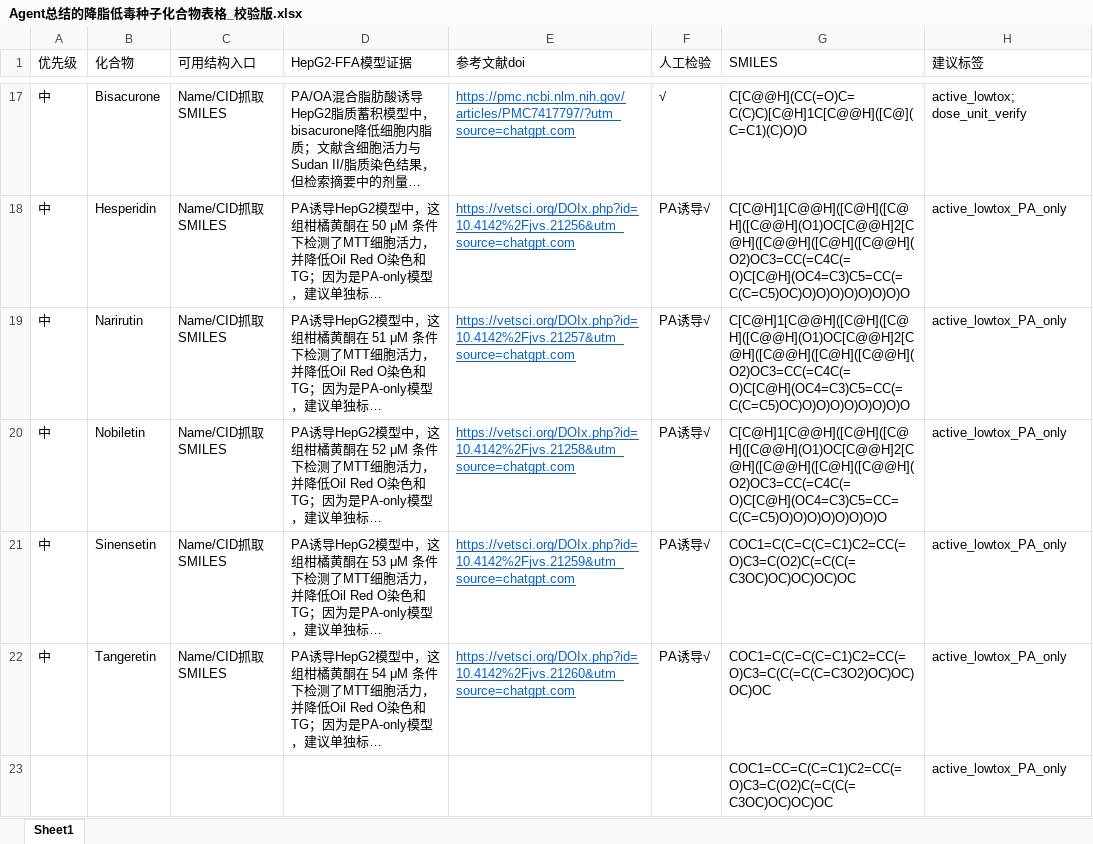
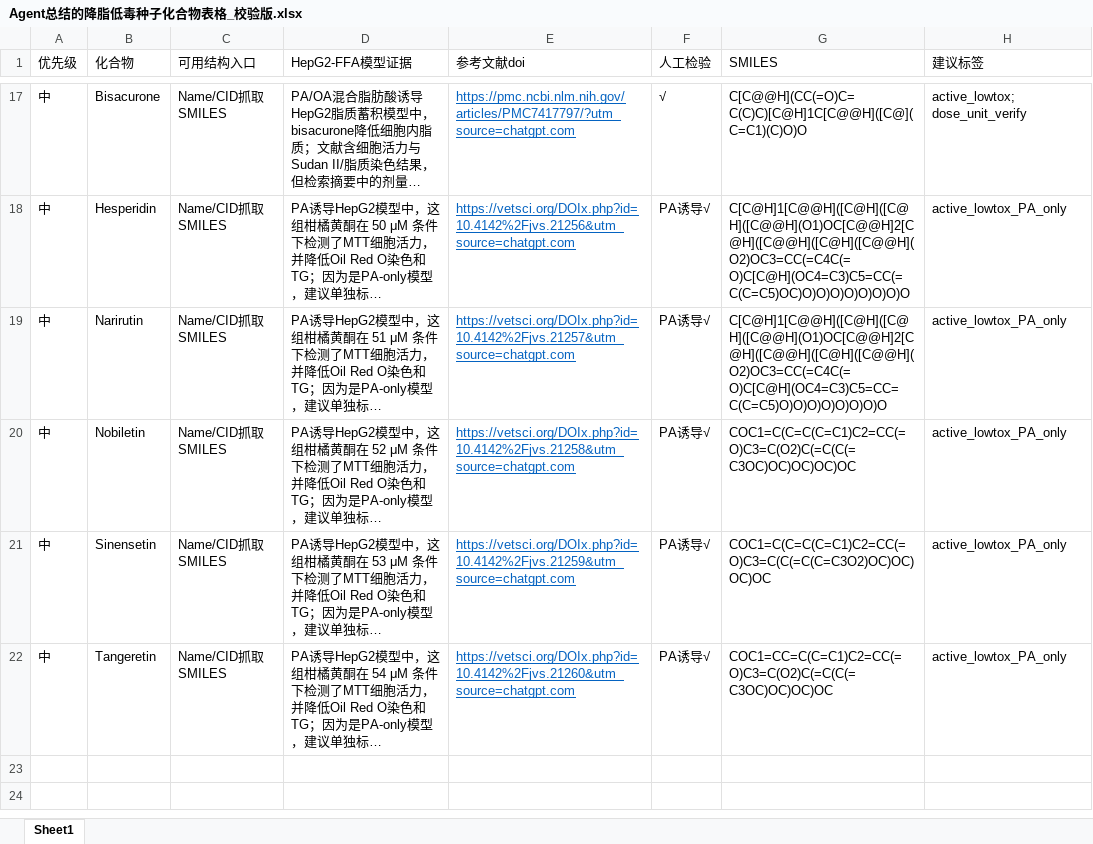
Before and after one commit to wangze09/2026-MASLD-lowtox-lipid-screening-agent, an Excel workbook: Agent总结的降脂低毒种子化合物表格_校验版.xlsx, sheet Sheet1, drawn as a sheet; only a part is shown, gaps mark what is left out; long unchanged cells end in …; values as stored, in another font and other column widths than the file's, no borders; the diff names each change by its address in the sheet, - before the commit and + after, or states it on an @@ line.

Commit message:
Add files via upload

```diff
--- a/Agent总结的降脂低毒种子化合物表格_校验版.xlsx (sheet Sheet1)
+++ b/Agent总结的降脂低毒种子化合物表格_校验版.xlsx (sheet Sheet1)
-G19 (SMILES): C[C@H]1[C@@H]([C@H]([C@H]([C@@H](O1)OC[C@@H]2[C@H]([C@@H]([C@H]([C@@H](O2)OC3=CC(=C4C(=O)C[C@H](OC4=C3)C5=CC(=C(C=C5)OC)O)O)O)O)O)O)O)O
+G19 (SMILES): C[C@H]1[C@@H]([C@H]([C@H]([C@@H](O1)OC[C@@H]2[C@H]([C@@H]([C@H]([C@@H](O2)OC3=CC(=C4C(=O)C[C@H](OC4=C3)C5=CC=C(C=C5)O)O)O)O)O)O)O)O
-G20 (SMILES): C[C@H]1[C@@H]([C@H]([C@H]([C@@H](O1)OC[C@@H]2[C@H]([C@@H]([C@H]([C@@H](O2)OC3=CC(=C4C(=O)C[C@H](OC4=C3)C5=CC=C(C=C5)O)O)O)O)O)O)O)O
+G20 (SMILES): COC1=C(C=C(C=C1)C2=CC(=O)C3=C(O2)C(=C(C(=C3OC)OC)OC)OC)OC
-G21 (SMILES): COC1=C(C=C(C=C1)C2=CC(=O)C3=C(O2)C(=C(C(=C3OC)OC)OC)OC)OC
+G21 (SMILES): COC1=C(C=C(C=C1)C2=CC(=O)C3=C(C(=C(C=C3O2)OC)OC)OC)OC
-G22 (SMILES): COC1=C(C=C(C=C1)C2=CC(=O)C3=C(C(=C(C=C3O2)OC)OC)OC)OC
+G22 (SMILES): COC1=CC=C(C=C1)C2=CC(=O)C3=C(O2)C(=C(C(=C3OC)OC)OC)OC
-row 23:  |  |  |  |  |  | COC1=CC=C(C=C1)C2=CC(=O)C3=C(O2)C(=C(C(=C3OC)OC)OC)OC | active_lowtox_PA_only
```
